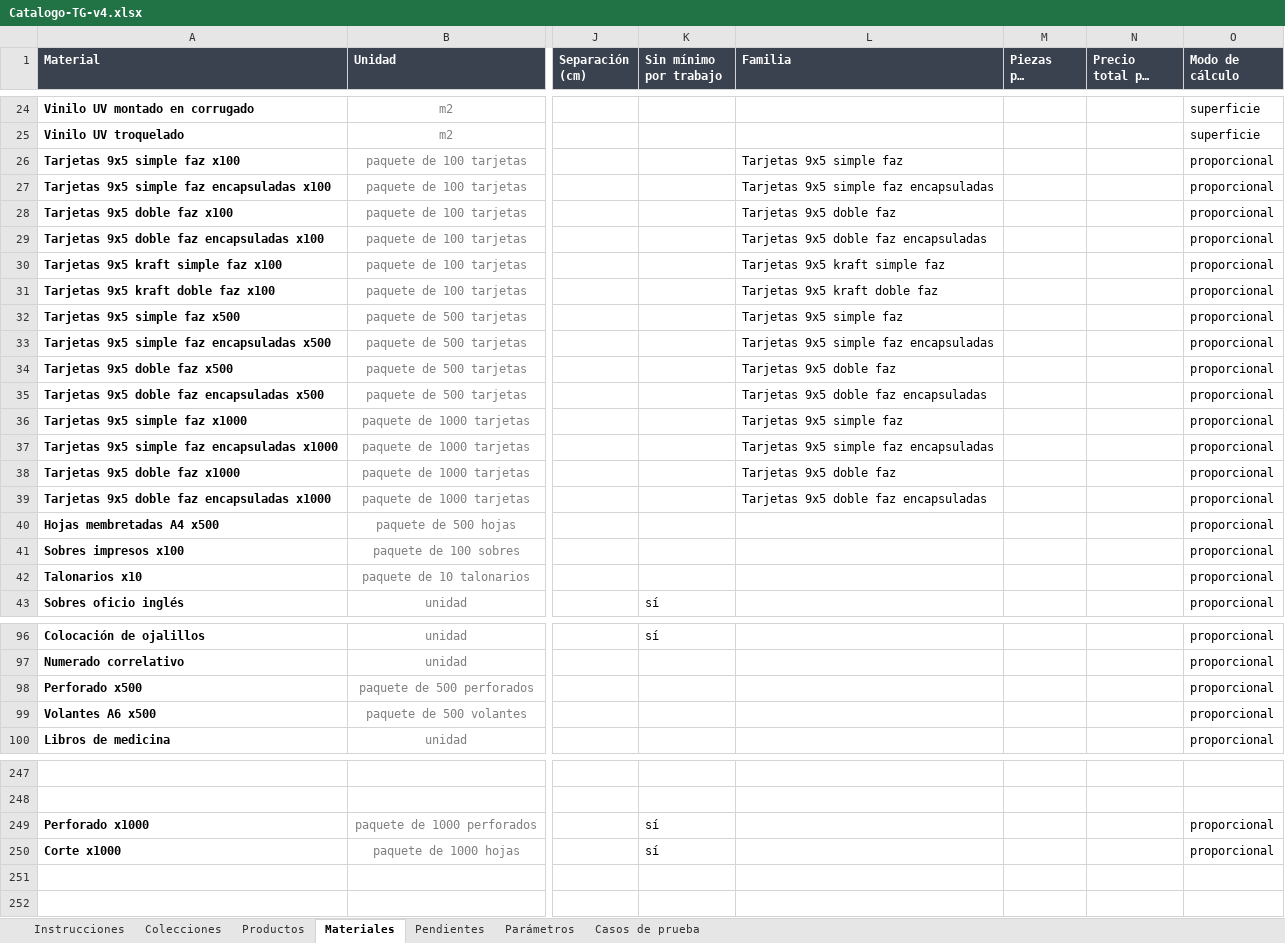
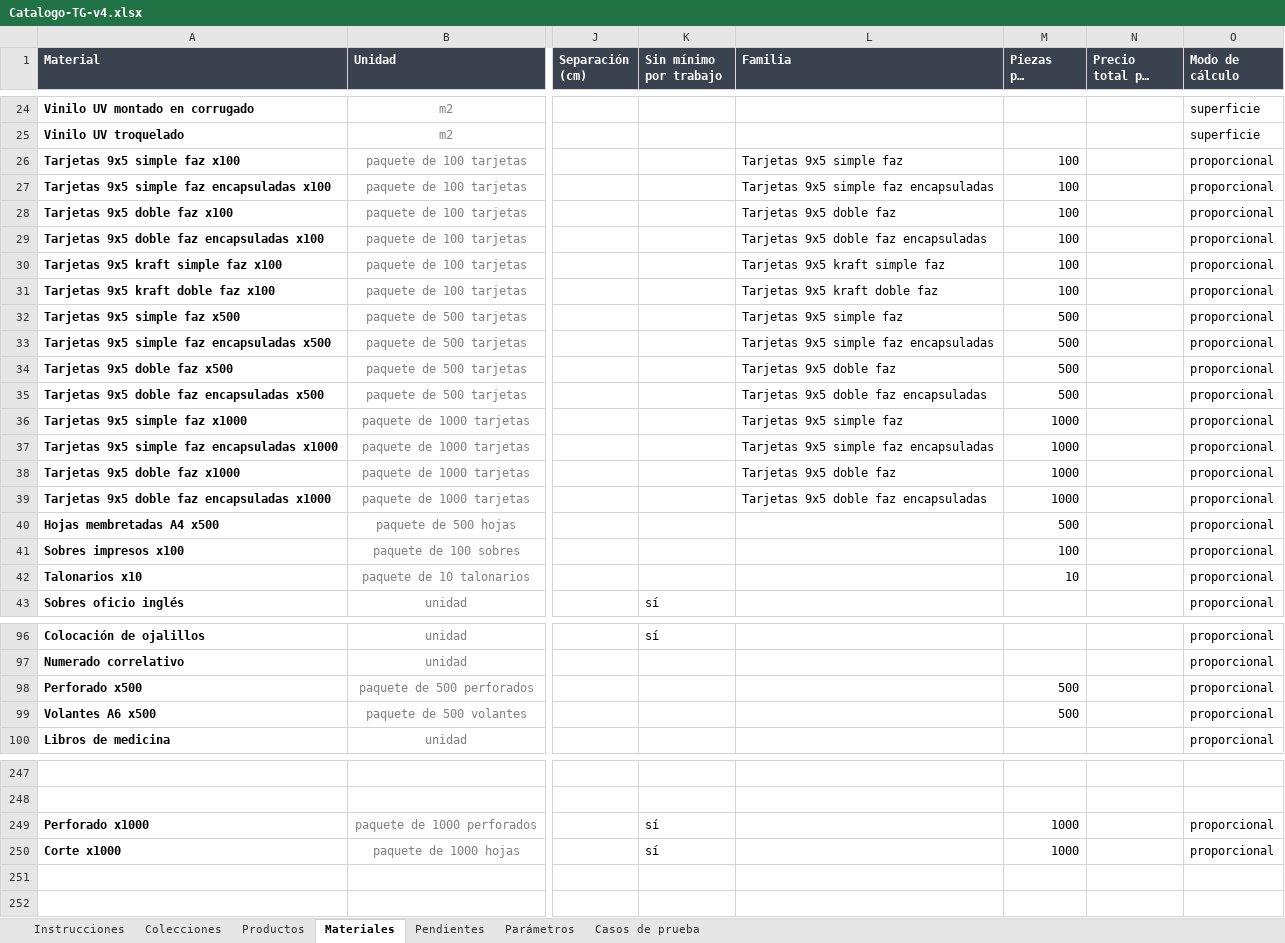
Before and after one commit to MartinFernandezSantia/AI-OS, an Excel workbook: project-context/TerminalGrafica/whatsapp-rag/Catalogo-TG-v4.xlsx, sheet Materiales, drawn as a sheet; only a part is shown, gaps mark what is left out; long unchanged cells end in …; values as stored, in another font and other column widths than the file's, no borders; the diff covers the shown part only; the diff names each change by its address in the sheet, - before the commit and + after, or states it on an @@ line.

Commit message:
feat(tg-catalogo): completar 'Piezas por paquete' donde el número ya vivía en la Unidad
Mismo argumento que la etapa 7 con 'Modo de cálculo': la columna es el
estándar para dejar de depender de texto libre en Unidad, así que se
completa donde corresponde en vez de quedar 'opcional porque el fallback
alcanza'.

36 filas completadas (tarjetas, folletos, perforados, puntas redondeadas,
volantes, hojas membretadas, sobres, talonarios, corte) con el mismo
número que ya extraía paqueteDe() del texto ("paquete de 500 tarjetas" →
500) — no-op de precio, verificado con 166/166 casos y validar-catalogo
sin errores nuevos.

Quedan afuera A PROPÓSITO 2 filas "pack" a secas (fila 101 "Pack 4 libros
de medicina", fila 216 "Promoción cartelería... 6 carteles"): cargarles el
número SÍ cambia el precio real (hoy cotizan como 1 unidad, pasarían a
paquete cerrado de 4 y 6) — decisión pendiente aparte, no mezclada con
este completado que no debía mover nada.

```diff
--- a/project-context/TerminalGrafica/whatsapp-rag/Catalogo-TG-v4.xlsx (sheet Materiales)
+++ b/project-context/TerminalGrafica/whatsapp-rag/Catalogo-TG-v4.xlsx (sheet Materiales)
-M26:M31 (Piezas por paquete): (empty)
+M26:M31 (Piezas por paquete): 100
-M32:M35 (Piezas por paquete): (empty)
+M32:M35 (Piezas por paquete): 500
-M36:M39 (Piezas por paquete): (empty)
+M36:M39 (Piezas por paquete): 1000
-M40 (Piezas por paquete): (empty)
+M40 (Piezas por paquete): 500
-M41 (Piezas por paquete): (empty)
+M41 (Piezas por paquete): 100
-M42 (Piezas por paquete): (empty)
+M42 (Piezas por paquete): 10
-M98:M99 (Piezas por paquete): (empty)
+M98:M99 (Piezas por paquete): 500
-M249:M250 (Piezas por paquete): (empty)
+M249:M250 (Piezas por paquete): 1000
```
Also changed, not shown: 15 edited cells elsewhere in this sheet, 1 other file.
